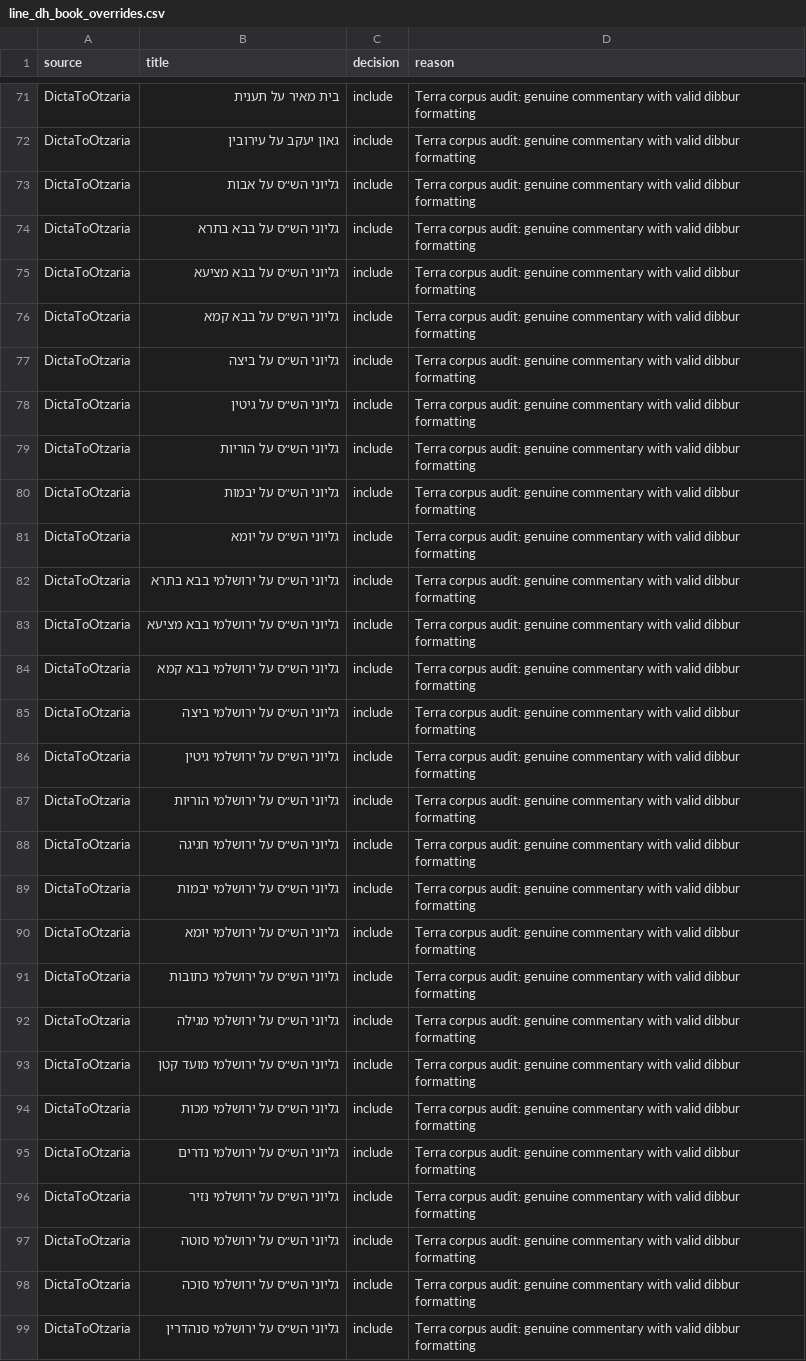
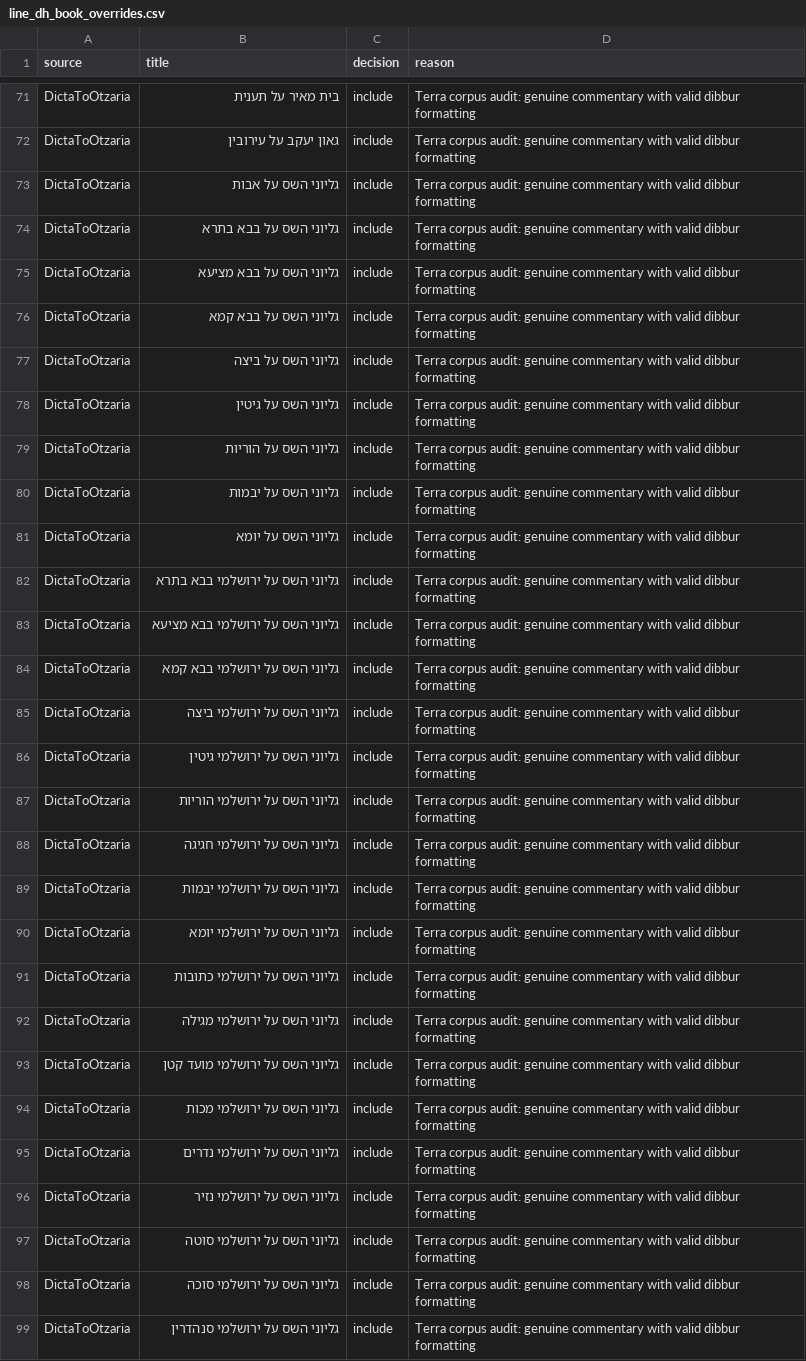
Before and after one commit to Otzaria/SeforimLibrary, a CSV file: generator/common/src/jvmMain/resources/line_dh_book_overrides.csv, drawn as a sheet; only a part is shown, gaps mark what is left out; the diff covers the shown part only; the diff names each change by its address in the sheet, - before the commit and + after, or states it on an @@ line.

```diff
--- a/generator/common/src/jvmMain/resources/line_dh_book_overrides.csv
+++ b/generator/common/src/jvmMain/resources/line_dh_book_overrides.csv
-B73 (title): גליוני הש״ס על אבות
+B73 (title): גליוני השס על אבות
-B74 (title): גליוני הש״ס על בבא בתרא
+B74 (title): גליוני השס על בבא בתרא
-B75 (title): גליוני הש״ס על בבא מציעא
+B75 (title): גליוני השס על בבא מציעא
-B76 (title): גליוני הש״ס על בבא קמא
+B76 (title): גליוני השס על בבא קמא
-B77 (title): גליוני הש״ס על ביצה
+B77 (title): גליוני השס על ביצה
-B78 (title): גליוני הש״ס על גיטין
+B78 (title): גליוני השס על גיטין
-B79 (title): גליוני הש״ס על הוריות
+B79 (title): גליוני השס על הוריות
-B80 (title): גליוני הש״ס על יבמות
+B80 (title): גליוני השס על יבמות
-B81 (title): גליוני הש״ס על יומא
+B81 (title): גליוני השס על יומא
-B82 (title): גליוני הש״ס על ירושלמי בבא בתרא
+B82 (title): גליוני השס על ירושלמי בבא בתרא
-B83 (title): גליוני הש״ס על ירושלמי בבא מציעא
+B83 (title): גליוני השס על ירושלמי בבא מציעא
-B84 (title): גליוני הש״ס על ירושלמי בבא קמא
+B84 (title): גליוני השס על ירושלמי בבא קמא
-B85 (title): גליוני הש״ס על ירושלמי ביצה
+B85 (title): גליוני השס על ירושלמי ביצה
-B86 (title): גליוני הש״ס על ירושלמי גיטין
+B86 (title): גליוני השס על ירושלמי גיטין
-B87 (title): גליוני הש״ס על ירושלמי הוריות
+B87 (title): גליוני השס על ירושלמי הוריות
-B88 (title): גליוני הש״ס על ירושלמי חגיגה
+B88 (title): גליוני השס על ירושלמי חגיגה
-B89 (title): גליוני הש״ס על ירושלמי יבמות
+B89 (title): גליוני השס על ירושלמי יבמות
-B90 (title): גליוני הש״ס על ירושלמי יומא
+B90 (title): גליוני השס על ירושלמי יומא
-B91 (title): גליוני הש״ס על ירושלמי כתובות
+B91 (title): גליוני השס על ירושלמי כתובות
-B92 (title): גליוני הש״ס על ירושלמי מגילה
+B92 (title): גליוני השס על ירושלמי מגילה
-B93 (title): גליוני הש״ס על ירושלמי מועד קטן
+B93 (title): גליוני השס על ירושלמי מועד קטן
-B94 (title): גליוני הש״ס על ירושלמי מכות
+B94 (title): גליוני השס על ירושלמי מכות
-B95 (title): גליוני הש״ס על ירושלמי נדרים
+B95 (title): גליוני השס על ירושלמי נדרים
-B96 (title): גליוני הש״ס על ירושלמי נזיר
+B96 (title): גליוני השס על ירושלמי נזיר
-B97 (title): גליוני הש״ס על ירושלמי סוטה
+B97 (title): גליוני השס על ירושלמי סוטה
-B98 (title): גליוני הש״ס על ירושלמי סוכה
+B98 (title): גליוני השס על ירושלמי סוכה
-B99 (title): גליוני הש״ס על ירושלמי סנהדרין
+B99 (title): גליוני השס על ירושלמי סנהדרין
```
Also changed, not shown: 58 edited cells elsewhere in this file, 32 other files.
